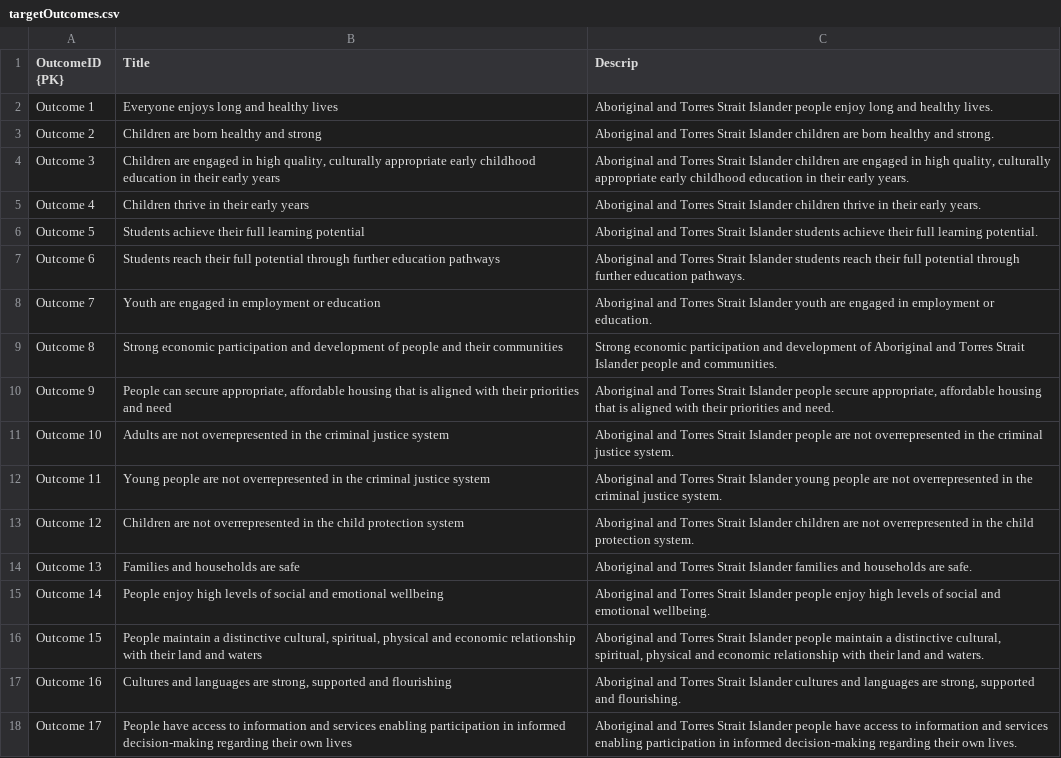
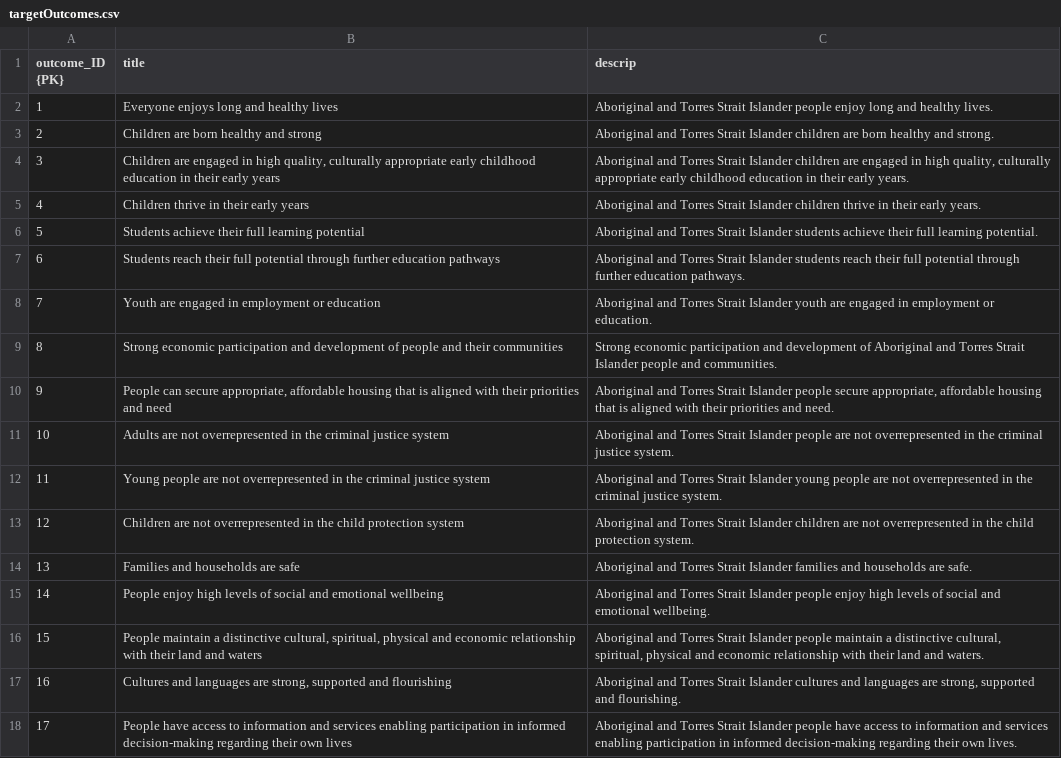
Before and after one commit to ri4ria/S1_RMIT, a CSV file: database/targetOutcomes.csv, drawn as a sheet; the diff names each change by its address in the sheet, - before the commit and + after, or states it on an @@ line.

Commit message:
Changed outcome_ID values to integers

```diff
--- a/database/targetOutcomes.csv
+++ b/database/targetOutcomes.csv
-A1: OutcomeID {PK}
+A1: outcome_ID {PK}
-B1: Title
+B1: title
-C1: Descrip
+C1: descrip
-A2 (outcome_ID {PK}): Outcome 1
+A2 (outcome_ID {PK}): 1
-A3 (outcome_ID {PK}): Outcome 2
+A3 (outcome_ID {PK}): 2
-A4 (outcome_ID {PK}): Outcome 3
+A4 (outcome_ID {PK}): 3
-A5 (outcome_ID {PK}): Outcome 4
+A5 (outcome_ID {PK}): 4
-A6 (outcome_ID {PK}): Outcome 5
+A6 (outcome_ID {PK}): 5
-A7 (outcome_ID {PK}): Outcome 6
+A7 (outcome_ID {PK}): 6
-A8 (outcome_ID {PK}): Outcome 7
+A8 (outcome_ID {PK}): 7
-A9 (outcome_ID {PK}): Outcome 8
+A9 (outcome_ID {PK}): 8
-A10 (outcome_ID {PK}): Outcome 9
+A10 (outcome_ID {PK}): 9
-A11 (outcome_ID {PK}): Outcome 10
+A11 (outcome_ID {PK}): 10
-A12 (outcome_ID {PK}): Outcome 11
+A12 (outcome_ID {PK}): 11
-A13 (outcome_ID {PK}): Outcome 12
+A13 (outcome_ID {PK}): 12
-A14 (outcome_ID {PK}): Outcome 13
+A14 (outcome_ID {PK}): 13
-A15 (outcome_ID {PK}): Outcome 14
+A15 (outcome_ID {PK}): 14
-A16 (outcome_ID {PK}): Outcome 15
+A16 (outcome_ID {PK}): 15
-A17 (outcome_ID {PK}): Outcome 16
+A17 (outcome_ID {PK}): 16
-A18 (outcome_ID {PK}): Outcome 17
+A18 (outcome_ID {PK}): 17
```
